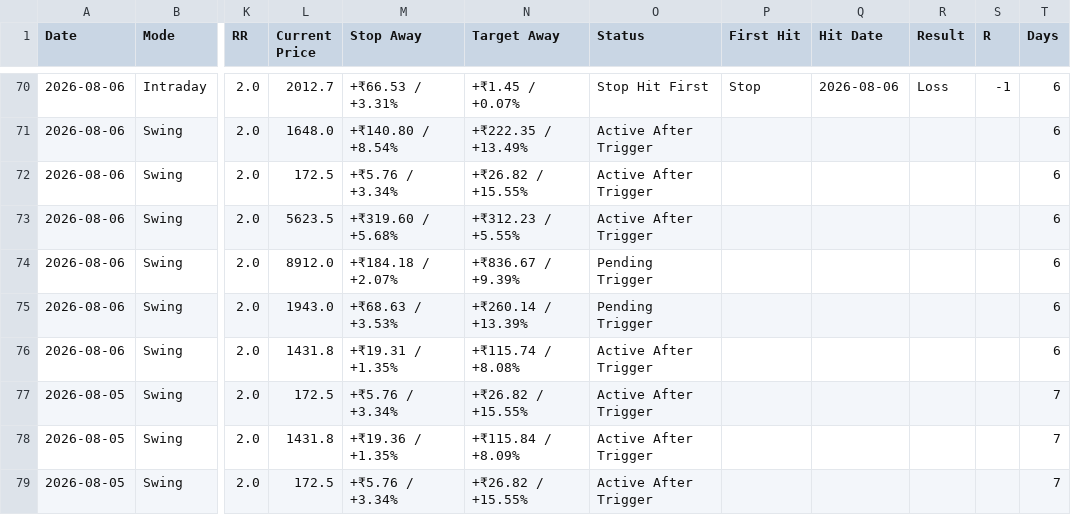
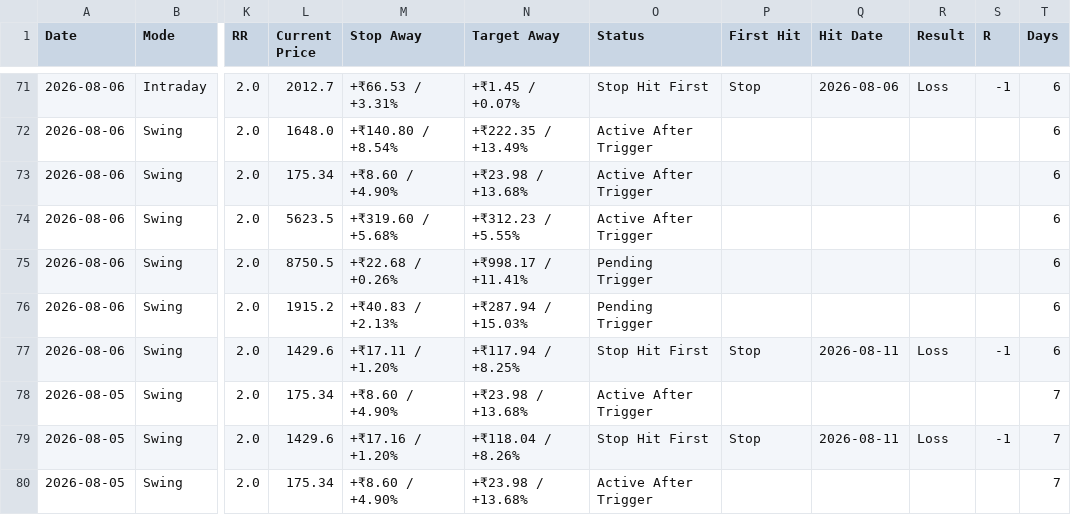
Before and after one commit to pankajmanchnda/swing-trading-scanner, a CSV file: performance_log.csv, drawn as a sheet; only a part is shown, gaps mark what is left out; addresses are those after the commit; the diff covers the shown part only; the diff names each change by its address in the sheet, - before the commit and + after, or states it on an @@ line.

```diff
--- a/performance_log.csv
+++ b/performance_log.csv
-L73 (Current Price): 172.5
+L73 (Current Price): 175.34
-M73 (Stop Away): +₹5.76 / +3.34%
+M73 (Stop Away): +₹8.60 / +4.90%
-N73 (Target Away): +₹26.82 / +15.55%
+N73 (Target Away): +₹23.98 / +13.68%
-L75 (Current Price): 8912.0
+L75 (Current Price): 8750.5
-M75 (Stop Away): +₹184.18 / +2.07%
+M75 (Stop Away): +₹22.68 / +0.26%
-N75 (Target Away): +₹836.67 / +9.39%
+N75 (Target Away): +₹998.17 / +11.41%
-L76 (Current Price): 1943.0
+L76 (Current Price): 1915.2
-M76 (Stop Away): +₹68.63 / +3.53%
+M76 (Stop Away): +₹40.83 / +2.13%
-N76 (Target Away): +₹260.14 / +13.39%
+N76 (Target Away): +₹287.94 / +15.03%
-L77 (Current Price): 1431.8
+L77 (Current Price): 1429.6
-M77 (Stop Away): +₹19.31 / +1.35%
+M77 (Stop Away): +₹17.11 / +1.20%
-N77 (Target Away): +₹115.74 / +8.08%
+N77 (Target Away): +₹117.94 / +8.25%
-O77 (Status): Active After Trigger
+O77 (Status): Stop Hit First
-P77 (First Hit): (empty)
+P77 (First Hit): Stop
-Q77 (Hit Date): (empty)
+Q77 (Hit Date): 2026-08-11
-R77 (Result): (empty)
+R77 (Result): Loss
-S77 (R): (empty)
+S77 (R): -1
-L78 (Current Price): 172.5
+L78 (Current Price): 175.34
-M78 (Stop Away): +₹5.76 / +3.34%
+M78 (Stop Away): +₹8.60 / +4.90%
-N78 (Target Away): +₹26.82 / +15.55%
+N78 (Target Away): +₹23.98 / +13.68%
-L79 (Current Price): 1431.8
+L79 (Current Price): 1429.6
-M79 (Stop Away): +₹19.36 / +1.35%
+M79 (Stop Away): +₹17.16 / +1.20%
-N79 (Target Away): +₹115.84 / +8.09%
+N79 (Target Away): +₹118.04 / +8.26%
-O79 (Status): Active After Trigger
+O79 (Status): Stop Hit First
-P79 (First Hit): (empty)
+P79 (First Hit): Stop
-Q79 (Hit Date): (empty)
+Q79 (Hit Date): 2026-08-11
-R79 (Result): (empty)
+R79 (Result): Loss
-S79 (R): (empty)
+S79 (R): -1
-L80 (Current Price): 172.5
+L80 (Current Price): 175.34
-M80 (Stop Away): +₹5.76 / +3.34%
+M80 (Stop Away): +₹8.60 / +4.90%
-N80 (Target Away): +₹26.82 / +15.55%
+N80 (Target Away): +₹23.98 / +13.68%
```
Also changed, not shown: 1 added row and 146 edited cells elsewhere in this file, 1 other file.
